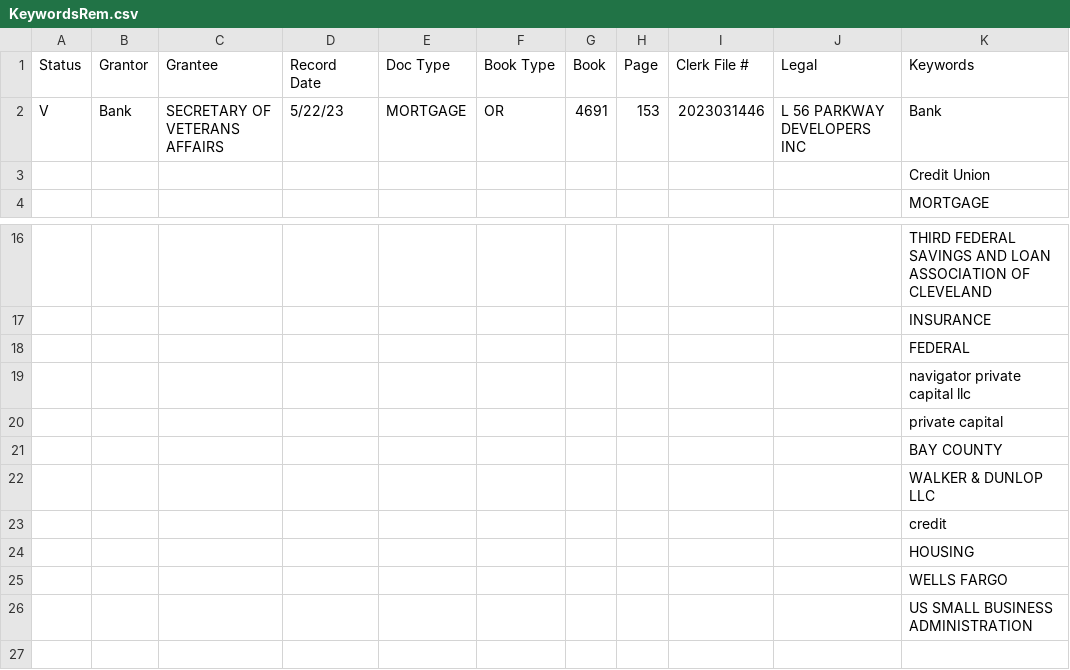
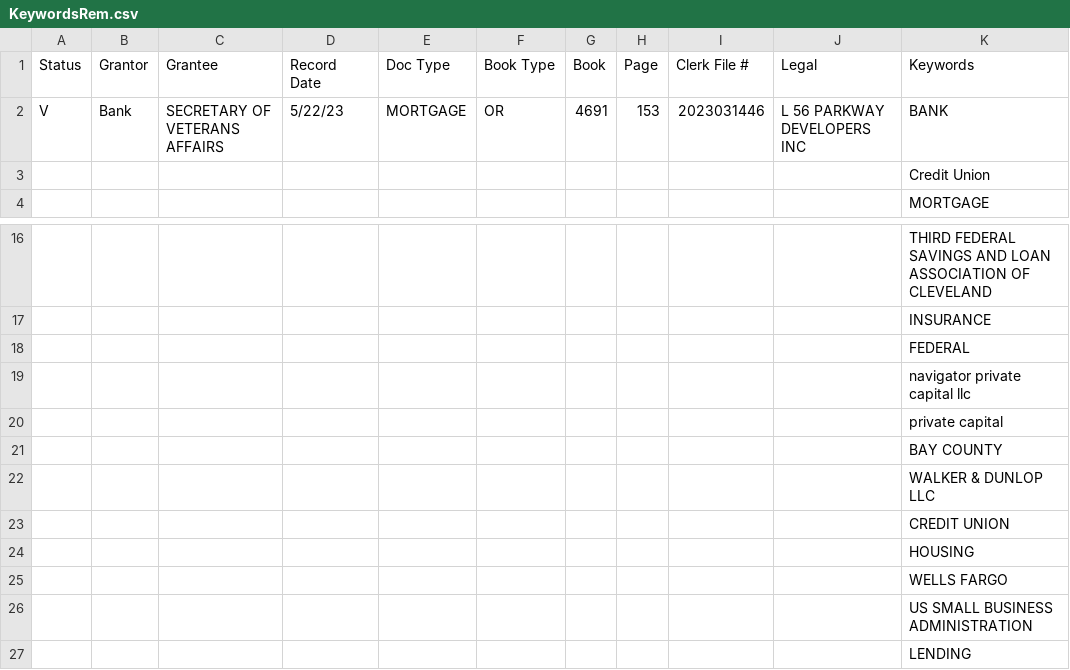
Before and after one commit to PManager1/Public_Record_Files-DataAnalysis, a CSV file: KeywordsRem.csv, drawn as a sheet; only a part is shown, gaps mark what is left out.

Commit message:
lower and upper case for keywords removal

```diff
--- a/KeywordsRem.csv
+++ b/KeywordsRem.csv
@@ -1,4 +1,4 @@
 Status,Grantor,Grantee,Record Date,Doc Type,Book Type,Book,Page,Clerk File #,Legal,Keywords
-V,Bank,SECRETARY OF VETERANS AFFAIRS,5/22/23,MORTGAGE,OR,4691,153,2023031446,"L 56 PARKWAY DEVELOPERS INC
-",Bank
+V,Bank,SECRETARY OF VETERANS AFFAIRS,5/22/23,MORTGAGE,OR,4691,153,2023031446,"L 56 PARKWAY DEVELOPERS INC
+",BANK
 ,,,,,,,,,,Credit Union
@@ -23,3 +23,3 @@ V,Bank,SECRETARY OF VETERANS AFFAIRS,5/22/23,MORTGAGE,OR,4691,153,2023031446,"L
 ,,,,,,,,,,WALKER & DUNLOP LLC
-,,,,,,,,,,credit
+,,,,,,,,,,CREDIT UNION
 ,,,,,,,,,,HOUSING
@@ -27 +27,2 @@ V,Bank,SECRETARY OF VETERANS AFFAIRS,5/22/23,MORTGAGE,OR,4691,153,2023031446,"L
 ,,,,,,,,,,US SMALL BUSINESS ADMINISTRATION
+,,,,,,,,,,LENDING
```
Also changed, not shown: 2 other files.
